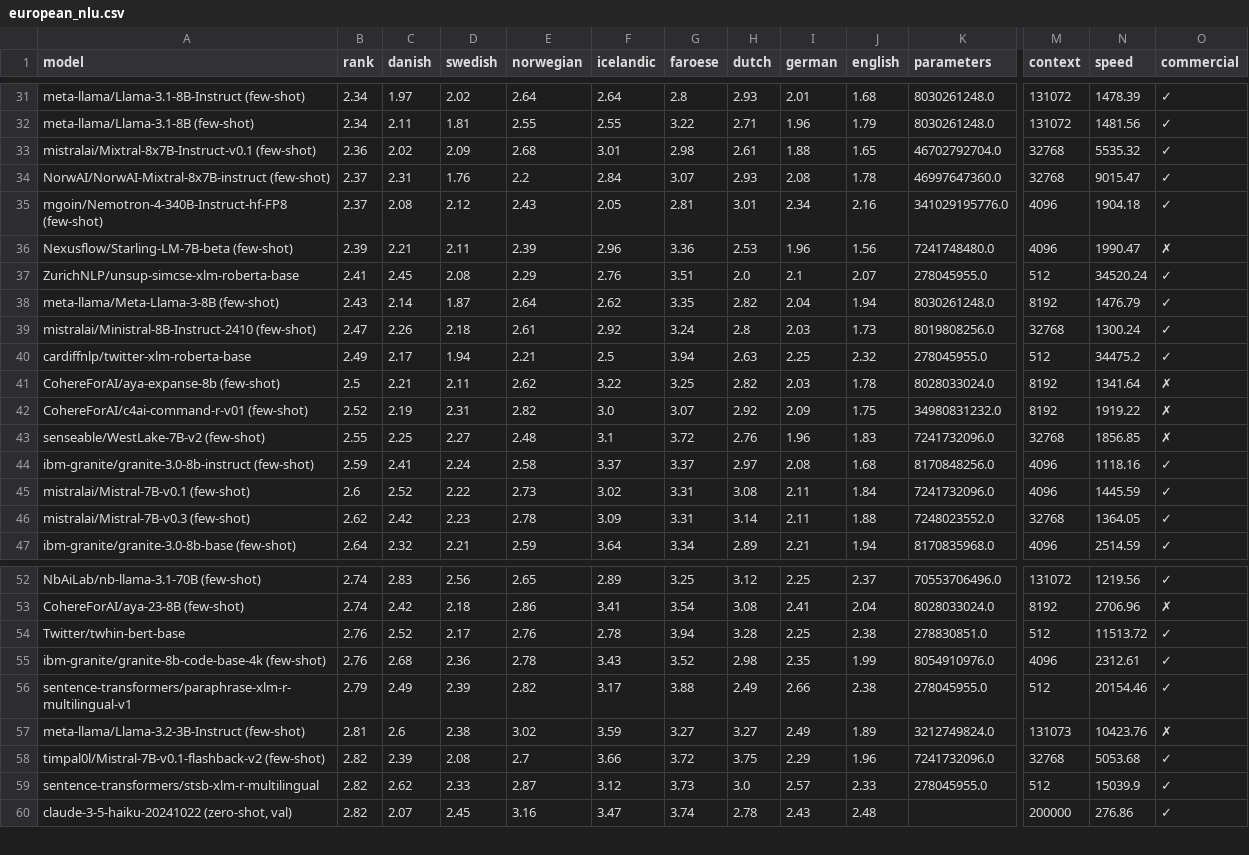
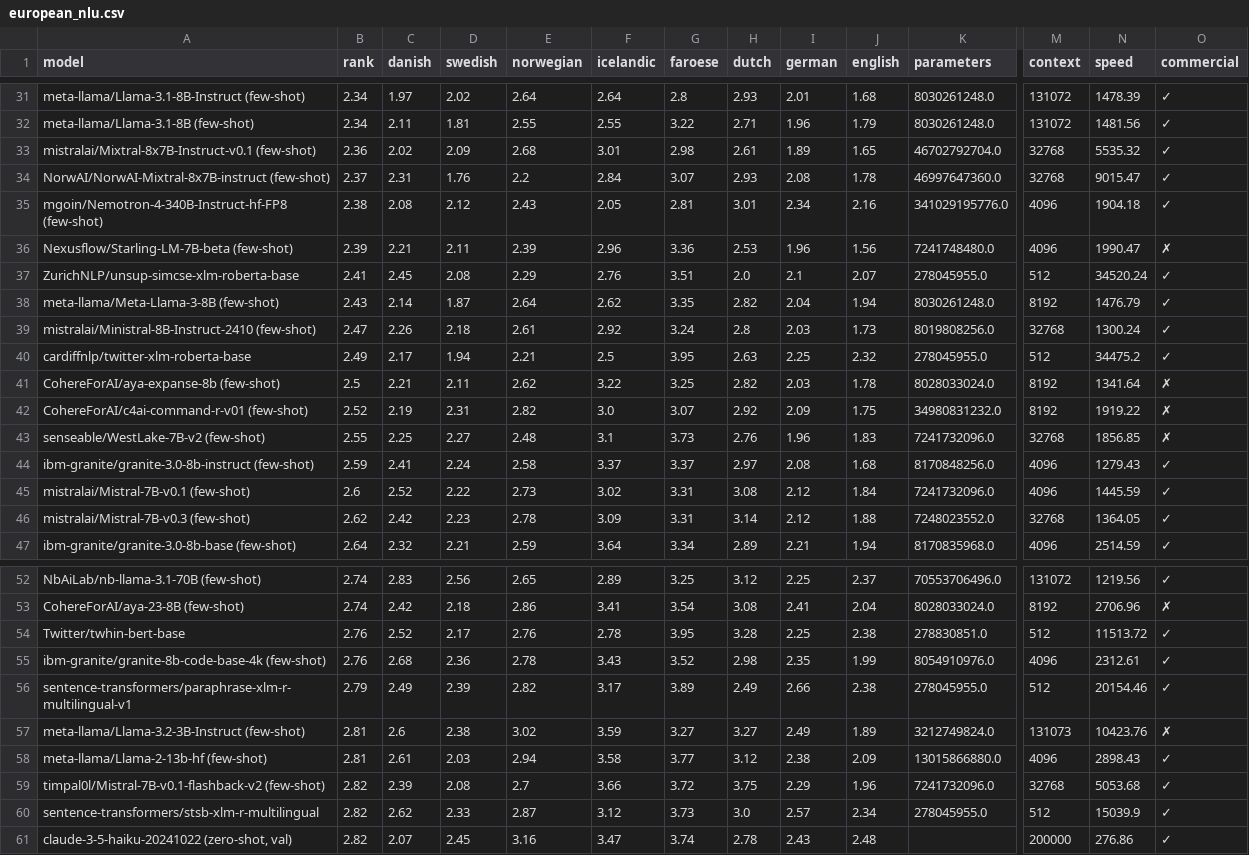
Before and after one commit to viggo-gascou/leaderboards, a CSV file: leaderboards/european_nlu.csv, drawn as a sheet; only a part is shown, gaps mark what is left out; addresses are those after the commit; rows hold the shown columns only; the diff covers the shown part only; the diff names each change by its address in the sheet, - before the commit and + after, or states it on an @@ line.

```diff
--- a/leaderboards/european_nlu.csv
+++ b/leaderboards/european_nlu.csv
-I33 (german): 1.88
+I33 (german): 1.89
-B35 (rank): 2.37
+B35 (rank): 2.38
-G40 (faroese): 3.94
+G40 (faroese): 3.95
-G43 (faroese): 3.72
+G43 (faroese): 3.73
-N44 (speed): 1118.16
+N44 (speed): 1279.43
-I45:I46 (german): 2.11
+I45:I46 (german): 2.12
-G54 (faroese): 3.94
+G54 (faroese): 3.95
-G56 (faroese): 3.88
+G56 (faroese): 3.89
+row 58: meta-llama/Llama-2-13b-hf (few-shot) | 2.81 | 2.61 | 2.03 | 2.94 | 3.58 | 3.77 | 3.12 | 2.38 | 2.09 | 13015866880.0 | 4096 | 2898.43 | ✓
-J60 (english): 2.33
+J60 (english): 2.34
```
Also changed, not shown: 14 edited cells elsewhere in this file, leaderboards/european_all.csv, leaderboards/faroese_all.csv, 43 other files.
